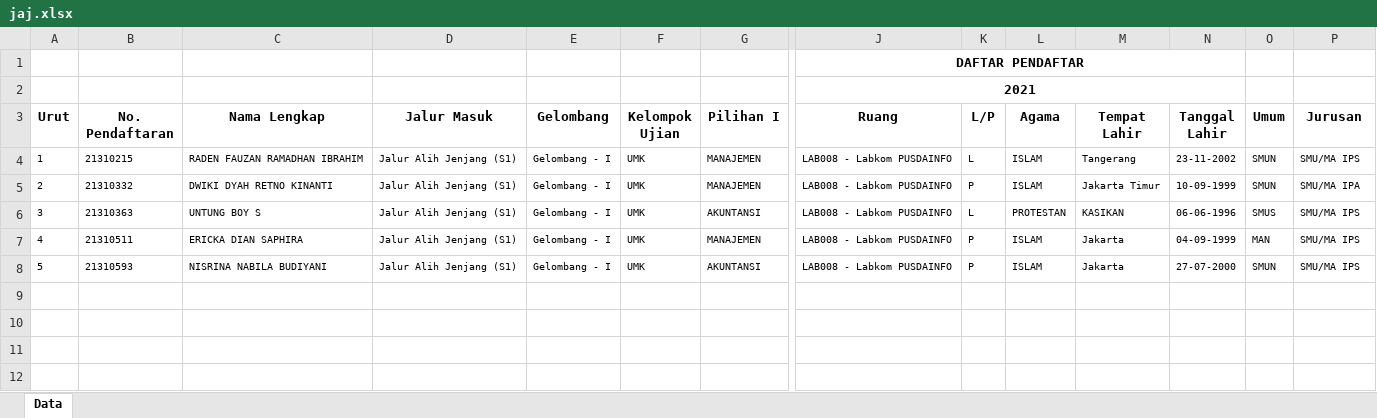
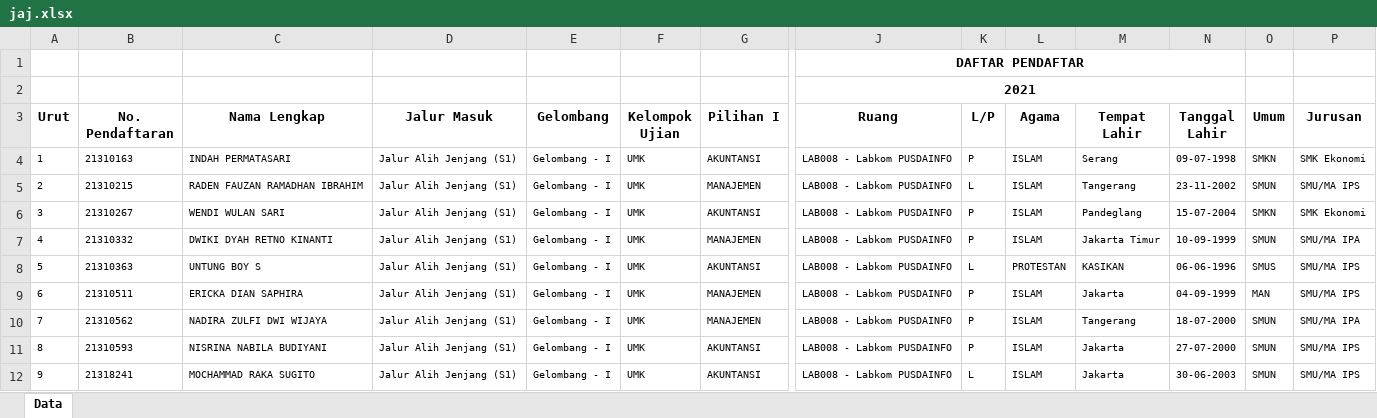
Before and after one commit to tirtareg/21umm, an Excel workbook: docs/jaj.xlsx, sheet Data, drawn as a sheet; only a part is shown, gaps mark what is left out; values as stored, in another font and other column widths than the file's, no borders; addresses are those after the commit; rows hold the shown columns only; the diff names each change by its address in the sheet, - before the commit and + after, or states it on an @@ line.

```diff
--- a/docs/jaj.xlsx (sheet Data)
+++ b/docs/jaj.xlsx (sheet Data)
+row 4: 1 | 21310163 | INDAH PERMATASARI | Jalur Alih Jenjang (S1) | Gelombang - I | UMK | AKUNTANSI | LAB008 - Labkom PUSDAINFO | P | ISLAM | Serang | 09-07-1998 | SMKN | SMK Ekonomi
@@ column A (Urut) renumbered between rows 5 and 11 @@
+row 6: 3 | 21310267 | WENDI WULAN SARI | Jalur Alih Jenjang (S1) | Gelombang - I | UMK | AKUNTANSI | LAB008 - Labkom PUSDAINFO | P | ISLAM | Pandeglang | 15-07-2004 | SMKN | SMK Ekonomi
+row 10: 7 | 21310562 | NADIRA ZULFI DWI WIJAYA | Jalur Alih Jenjang (S1) | Gelombang - I | UMK | MANAJEMEN | LAB008 - Labkom PUSDAINFO | P | ISLAM | Tangerang | 18-07-2000 | SMUN | SMU/MA IPA
+row 12: 9 | 21318241 | MOCHAMMAD RAKA SUGITO | Jalur Alih Jenjang (S1) | Gelombang - I | UMK | AKUNTANSI | LAB008 - Labkom PUSDAINFO | L | ISLAM | Jakarta | 30-06-2003 | SMUN | SMU/MA IPS
```
Also changed, not shown: docs/umm.xlsx, jaj.xlsx, 10 other files.
